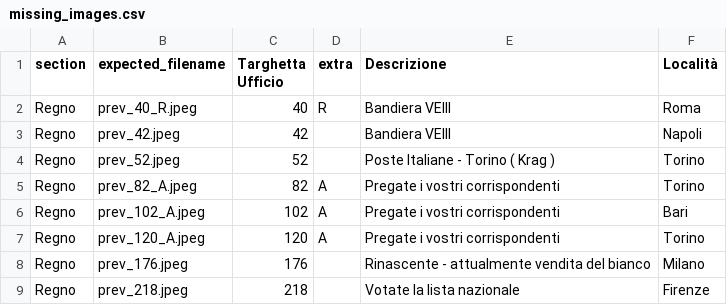
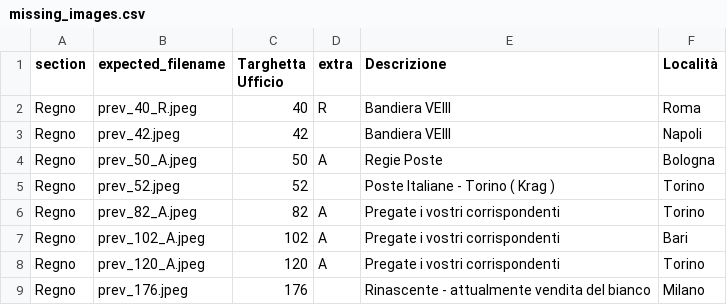
Before and after one commit to francyphil/francyphil.github.io, a CSV file: missing_images.csv, drawn as a sheet; only a part is shown; the shorter side is filled out with more unchanged rows; the diff names each change by its address in the sheet, - before the commit and + after, or states it on an @@ line.

```diff
--- a/missing_images.csv
+++ b/missing_images.csv
+row 4: Regno | prev_50_A.jpeg | 50 | A | Regie Poste | Bologna
```
Also changed, not shown: 50 other files.
